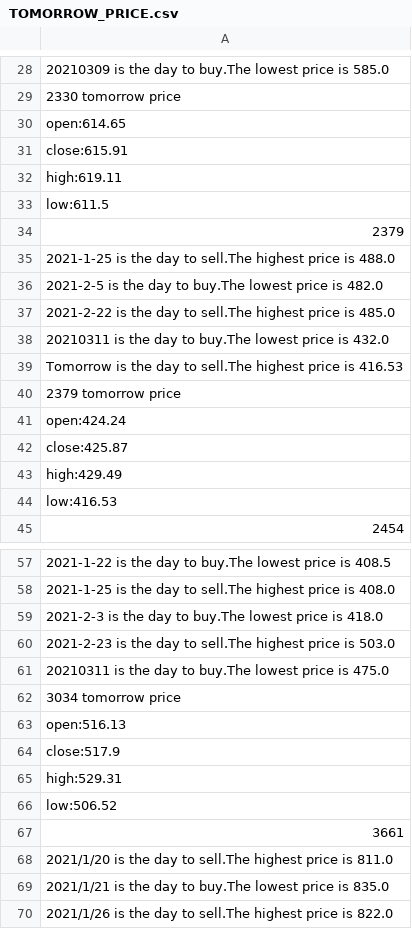
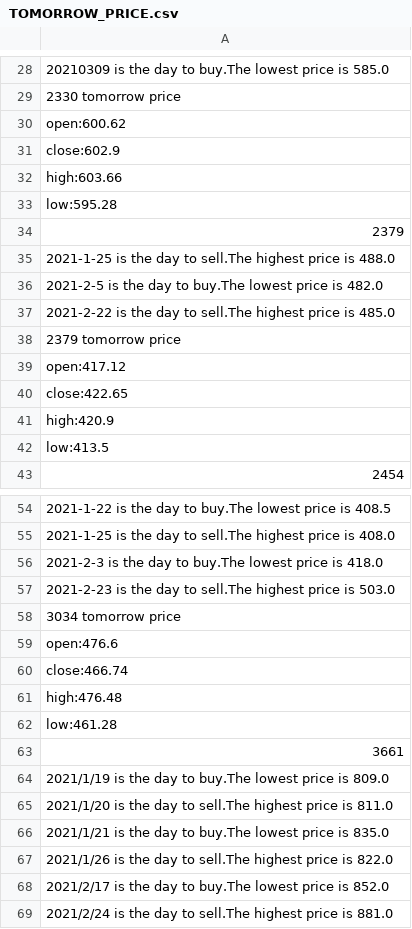
Before and after one commit to marktsao/stock_website, a CSV file: TOMORROW_PRICE.csv, drawn as a sheet; only a part is shown, gaps mark what is left out; the shorter side is filled out with more unchanged rows; removed rows and columns are numbered as before the commit, all else as after; the diff covers the shown part only; the diff names each change by its address in the sheet, - before the commit and + after, or states it on an @@ line.

```diff
--- a/TOMORROW_PRICE.csv
+++ b/TOMORROW_PRICE.csv
-A30: open:614.65
+A30: open:600.62
-A31: close:615.91
+A31: close:602.9
-A32: high:619.11
+A32: high:603.66
-A33: low:611.5
+A33: low:595.28
-row 38: 20210311 is the day to buy.The lowest price is 432.0
-row 39: Tomorrow is the day to sell.The highest price is 416.53
-A39: open:424.24
+A39: open:417.12
-A40: close:425.87
+A40: close:422.65
-A41: high:429.49
+A41: high:420.9
-A42: low:416.53
+A42: low:413.5
-row 61: 20210311 is the day to buy.The lowest price is 475.0
-A59: open:516.13
+A59: open:476.6
-A60: close:517.9
+A60: close:466.74
-A61: high:529.31
+A61: high:476.48
-A62: low:506.52
+A62: low:461.28
+row 64: 2021/1/19 is the day to buy.The lowest price is 809.0
```
Also changed, not shown: 1 added row, 2 removed rows and 18 edited cells elsewhere in this file, 2 other files.
